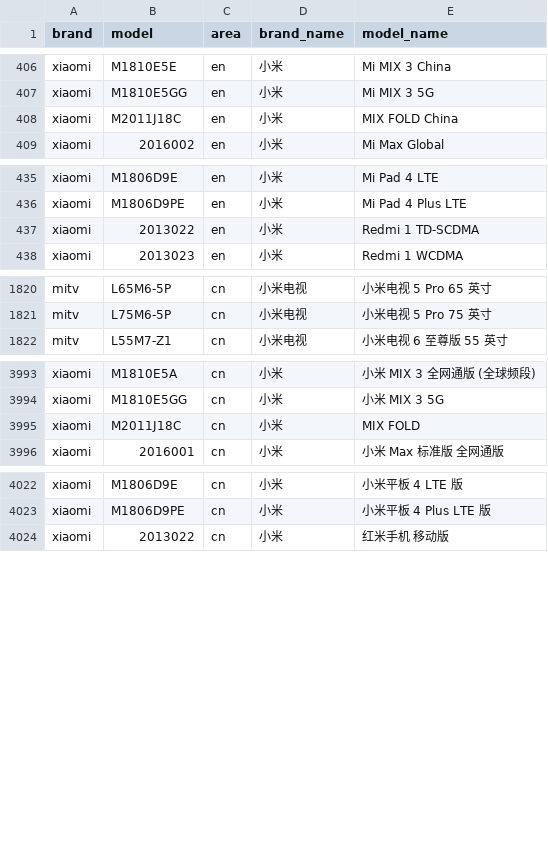
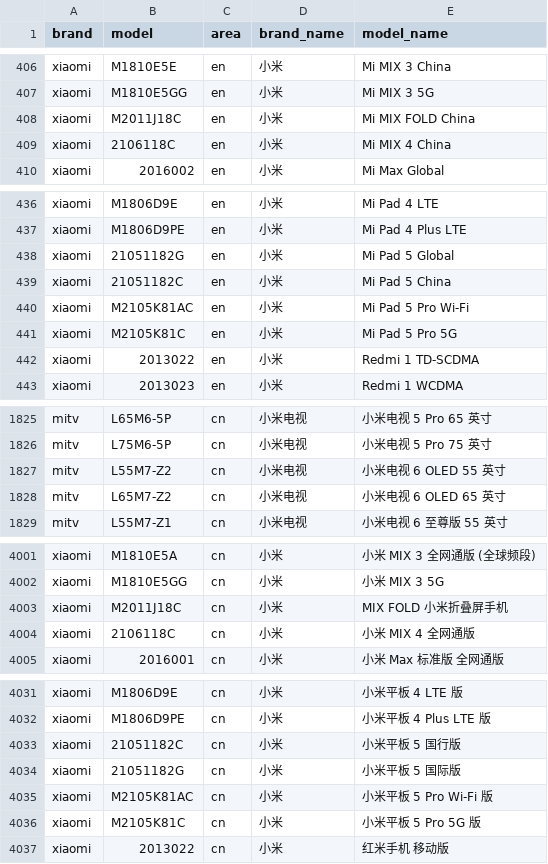
Before and after one commit to jantacy/mobilemodels, a CSV file: brand_model.csv, drawn as a sheet; only a part is shown, gaps mark what is left out; the diff covers the shown part only.

Commit message:
automated update result file

```diff
--- a/brand_model.csv
+++ b/brand_model.csv
@@ -407,3 +407,4 @@ xiaomi,M1810E5E,en,小米, Mi MIX 3 China
 xiaomi,M1810E5GG,en,小米, Mi MIX 3 5G
-xiaomi,M2011J18C,en,小米, MIX FOLD China
+xiaomi,M2011J18C,en,小米, Mi MIX FOLD China
+xiaomi,2106118C,en,小米, Mi MIX 4 China
 xiaomi,2016002,en,小米, Mi Max Global
@@ -436,2 +437,6 @@ xiaomi,M1806D9E,en,小米, Mi Pad 4 LTE
 xiaomi,M1806D9PE,en,小米, Mi Pad 4 Plus LTE
+xiaomi,21051182G,en,小米, Mi Pad 5 Global
+xiaomi,21051182C,en,小米, Mi Pad 5 China
+xiaomi,M2105K81AC,en,小米, Mi Pad 5 Pro Wi-Fi
+xiaomi,M2105K81C,en,小米, Mi Pad 5 Pro 5G
 xiaomi,2013022,en,小米, Redmi 1 TD-SCDMA
@@ -1821,2 +1826,4 @@ mitv,L65M6-5P,cn,小米电视, 小米电视 5 Pro 65 英寸
 mitv,L75M6-5P,cn,小米电视, 小米电视 5 Pro 75 英寸
+mitv,L55M7-Z2,cn,小米电视, 小米电视 6 OLED 55 英寸
+mitv,L65M7-Z2,cn,小米电视, 小米电视 6 OLED 65 英寸
 mitv,L55M7-Z1,cn,小米电视, 小米电视 6 至尊版 55 英寸
@@ -3994,3 +4002,4 @@ xiaomi,M1810E5A,cn,小米, 小米 MIX 3 全网通版 (全球频段)
 xiaomi,M1810E5GG,cn,小米, 小米 MIX 3 5G
-xiaomi,M2011J18C,cn,小米, MIX FOLD
+xiaomi,M2011J18C,cn,小米, MIX FOLD 小米折叠屏手机
+xiaomi,2106118C,cn,小米, 小米 MIX 4 全网通版
 xiaomi,2016001,cn,小米, 小米 Max 标准版 全网通版
@@ -4023,2 +4032,6 @@ xiaomi,M1806D9E,cn,小米, 小米平板 4 LTE 版
 xiaomi,M1806D9PE,cn,小米, 小米平板 4 Plus LTE 版
+xiaomi,21051182C,cn,小米, 小米平板 5 国行版
+xiaomi,21051182G,cn,小米, 小米平板 5 国际版
+xiaomi,M2105K81AC,cn,小米, 小米平板 5 Pro Wi-Fi 版
+xiaomi,M2105K81C,cn,小米, 小米平板 5 Pro 5G 版
 xiaomi,2013022,cn,小米, 红米手机 移动版
```
Also changed, not shown: 1 added row elsewhere in this file.
